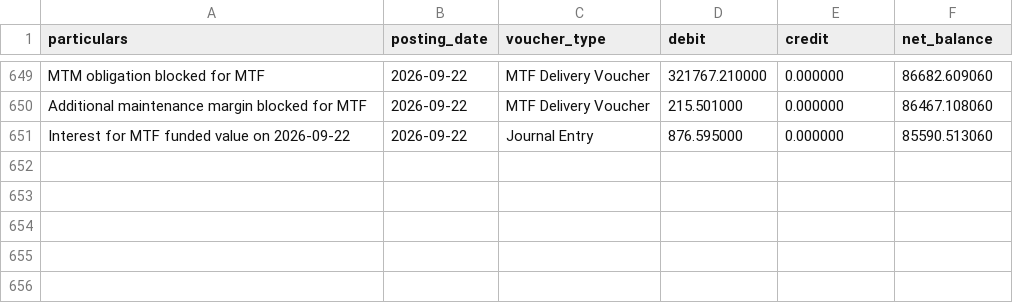
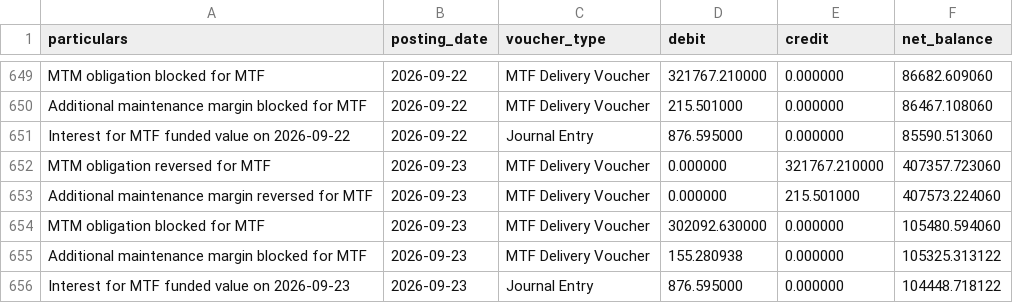
Before and after one commit to himanshu-1608/personal-portfolio, a CSV file: reports/exported_all_ledger.csv, drawn as a sheet; only a part is shown, gaps mark what is left out.

```diff
--- a/reports/exported_all_ledger.csv
+++ b/reports/exported_all_ledger.csv
@@ -651 +651,6 @@ Additional maintenance margin blocked for MTF,2026-09-22,MTF Delivery Voucher,21
 Interest for MTF funded value on 2026-09-22,2026-09-22,Journal Entry,876.595000,0.000000,85590.513060
+MTM obligation reversed for MTF,2026-09-23,MTF Delivery Voucher,0.000000,321767.210000,407357.723060
+Additional maintenance margin reversed for MTF,2026-09-23,MTF Delivery Voucher,0.000000,215.501000,407573.224060
+MTM obligation blocked for MTF,2026-09-23,MTF Delivery Voucher,302092.630000,0.000000,105480.594060
+Additional maintenance margin blocked for MTF,2026-09-23,MTF Delivery Voucher,155.280938,0.000000,105325.313122
+Interest for MTF funded value on 2026-09-23,2026-09-23,Journal Entry,876.595000,0.000000,104448.718122
```
Also changed, not shown: reports/mtf_pnl_summary.csv, 3 other files.
